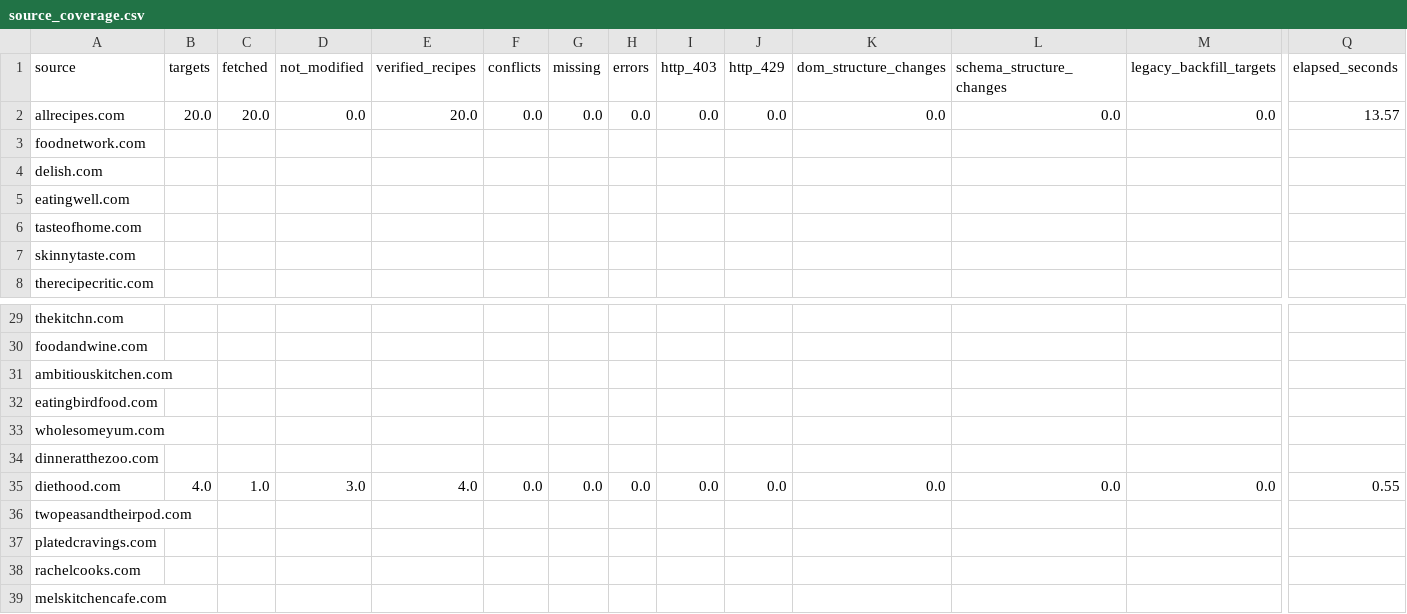
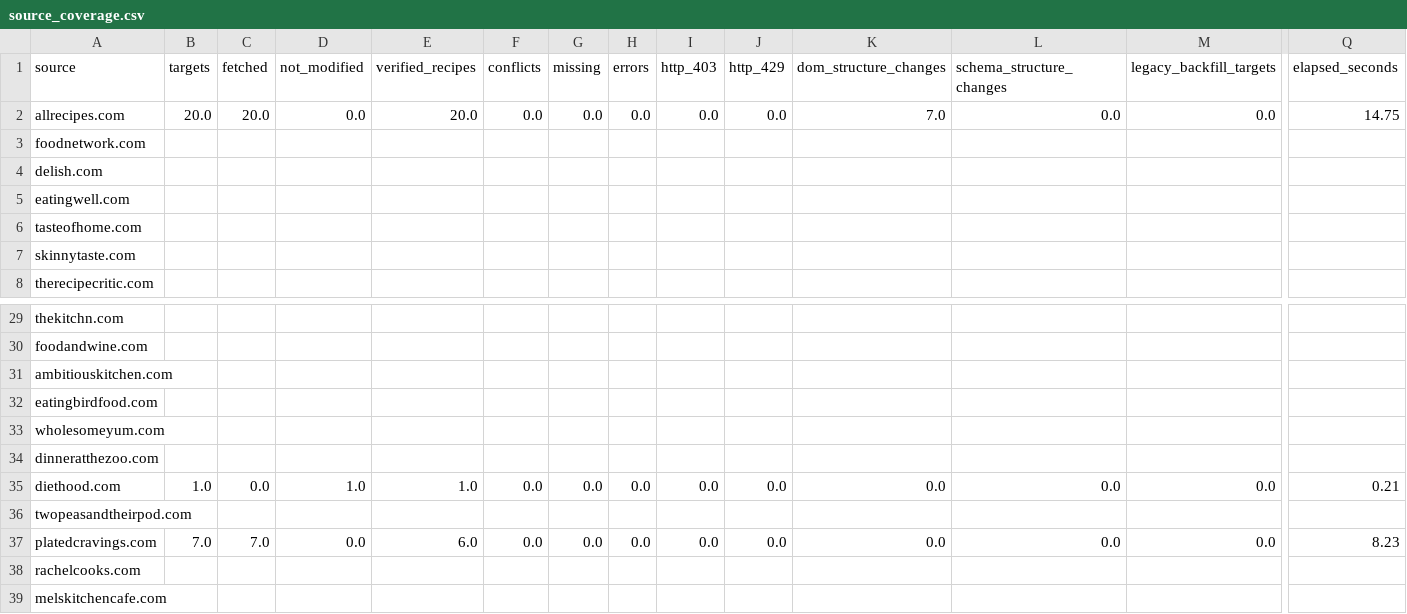
Before and after one commit to Chaseagle96/Air-Fryer-Recipes, a CSV file: verticals/slow_cooker/output/source_coverage.csv, drawn as a sheet; only a part is shown, gaps mark what is left out; the diff covers the shown part only; the diff names each change by its address in the sheet, - before the commit and + after, or states it on an @@ line.

```diff
--- a/verticals/slow_cooker/output/source_coverage.csv
+++ b/verticals/slow_cooker/output/source_coverage.csv
-K2 (dom_structure_changes): 0.0
+K2 (dom_structure_changes): 7.0
-Q2 (elapsed_seconds): 13.57
+Q2 (elapsed_seconds): 14.75
-B35 (targets): 4.0
+B35 (targets): 1.0
-C35 (fetched): 1.0
+C35 (fetched): 0.0
-D35 (not_modified): 3.0
+D35 (not_modified): 1.0
-E35 (verified_recipes): 4.0
+E35 (verified_recipes): 1.0
-Q35 (elapsed_seconds): 0.55
+Q35 (elapsed_seconds): 0.21
-B37 (targets): (empty)
+B37 (targets): 7.0
-C37 (fetched): (empty)
+C37 (fetched): 7.0
-D37 (not_modified): (empty)
+D37 (not_modified): 0.0
-E37 (verified_recipes): (empty)
+E37 (verified_recipes): 6.0
-F37 (conflicts): (empty)
+F37 (conflicts): 0.0
-G37 (missing): (empty)
+G37 (missing): 0.0
-H37 (errors): (empty)
+H37 (errors): 0.0
-I37 (http_403): (empty)
+I37 (http_403): 0.0
-J37 (http_429): (empty)
+J37 (http_429): 0.0
-K37 (dom_structure_changes): (empty)
+K37 (dom_structure_changes): 0.0
-L37 (schema_structure_changes): (empty)
+L37 (schema_structure_changes): 0.0
-M37 (legacy_backfill_targets): (empty)
+M37 (legacy_backfill_targets): 0.0
-Q37 (elapsed_seconds): (empty)
+Q37 (elapsed_seconds): 8.23
```
Also changed, not shown: 49 edited cells elsewhere in this file, verticals/slow_cooker/output/pipeline_metrics.csv, verticals/slow_cooker/output/publication_quality_gate.csv, 20 other files.
